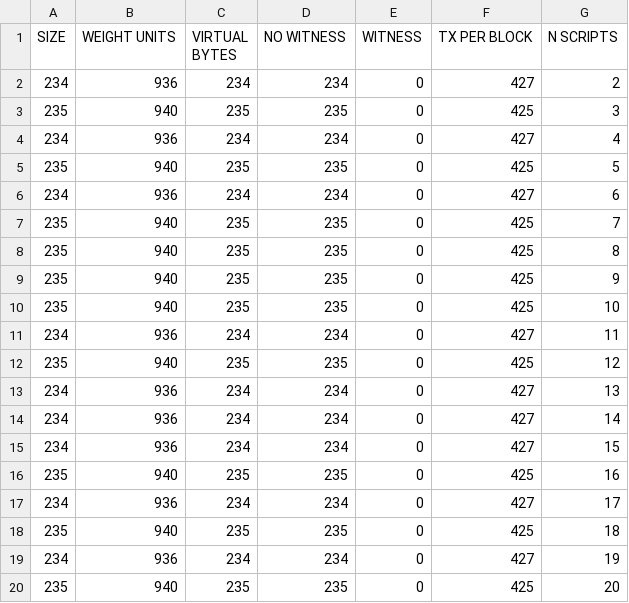
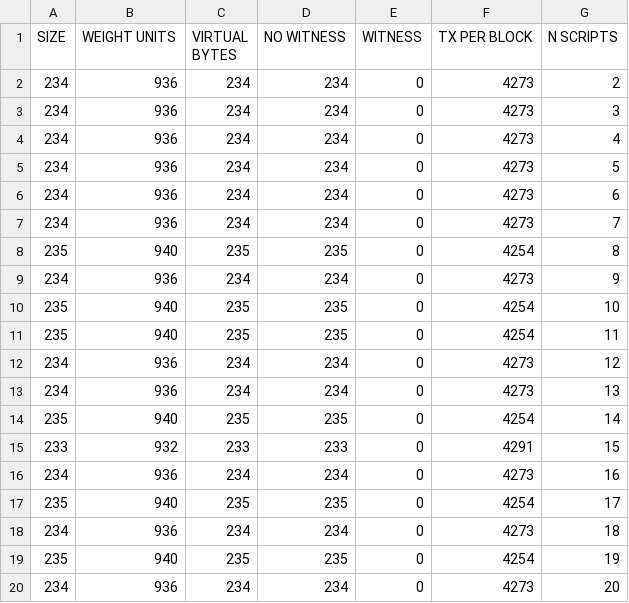
Before and after one commit to davePirol/taproot-transaction-use-case, a CSV file: result_segwit_lock.csv, drawn as a sheet; only a part is shown; the diff covers the shown part only.

```diff
--- a/result_segwit_lock.csv
+++ b/result_segwit_lock.csv
@@ -1,20 +1,20 @@
 SIZE; WEIGHT UNITS; VIRTUAL BYTES; NO WITNESS; WITNESS; TX PER BLOCK; N SCRIPTS;
-234;936;234;234;0;427;2;
-235;940;235;235;0;425;3;
-234;936;234;234;0;427;4;
-235;940;235;235;0;425;5;
-234;936;234;234;0;427;6;
-235;940;235;235;0;425;7;
-235;940;235;235;0;425;8;
-235;940;235;235;0;425;9;
-235;940;235;235;0;425;10;
-234;936;234;234;0;427;11;
-235;940;235;235;0;425;12;
-234;936;234;234;0;427;13;
-234;936;234;234;0;427;14;
-234;936;234;234;0;427;15;
-235;940;235;235;0;425;16;
-234;936;234;234;0;427;17;
-235;940;235;235;0;425;18;
-234;936;234;234;0;427;19;
-235;940;235;235;0;425;20;
+234;936;234;234;0;4273;2;
+234;936;234;234;0;4273;3;
+234;936;234;234;0;4273;4;
+234;936;234;234;0;4273;5;
+234;936;234;234;0;4273;6;
+234;936;234;234;0;4273;7;
+235;940;235;235;0;4254;8;
+234;936;234;234;0;4273;9;
+235;940;235;235;0;4254;10;
+235;940;235;235;0;4254;11;
+234;936;234;234;0;4273;12;
+234;936;234;234;0;4273;13;
+235;940;235;235;0;4254;14;
+233;932;233;233;0;4291;15;
+234;936;234;234;0;4273;16;
+235;940;235;235;0;4254;17;
+234;936;234;234;0;4273;18;
+235;940;235;235;0;4254;19;
+234;936;234;234;0;4273;20;
```
Also changed, not shown: 3 added rows, 3 removed rows and 15 edited cells elsewhere in this file, dimension_taproot_lock.csv, dimension_taproot_unlock.csv, 9 other files.
